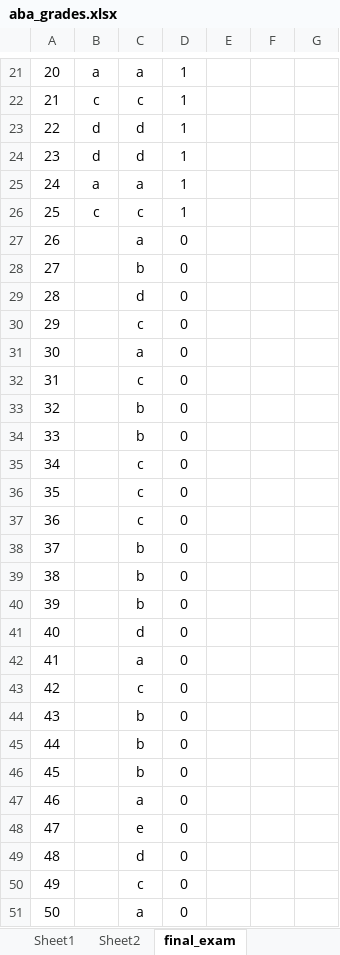
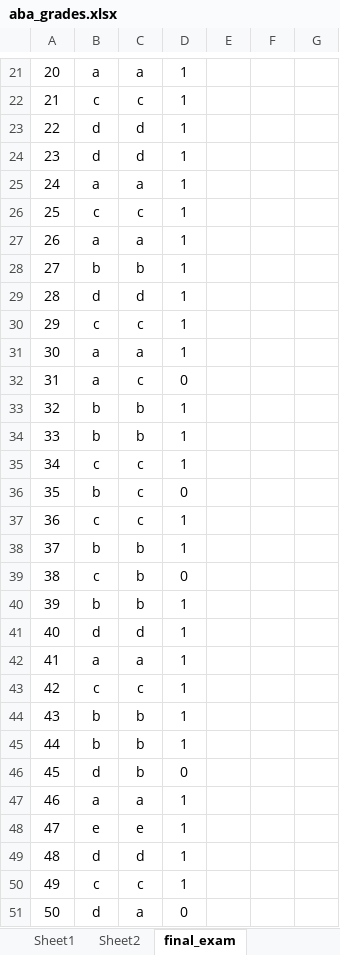
Before and after one commit to DAVIDCO1-rnd/paramedic_course, an Excel workbook: exams/aba_grades.xlsx, sheet final_exam, drawn as a sheet; only a part is shown, gaps mark what is left out; values as stored, in another font and other column widths than the file's, no borders; conditional formats not drawn; the diff covers the shown part only; the diff names each change by its address in the sheet, - before the commit and + after, or states it on an @@ line.

Commit message:
updated

```diff
--- a/exams/aba_grades.xlsx (sheet final_exam)
+++ b/exams/aba_grades.xlsx (sheet final_exam)
-B27: (empty)
+B27: a
-D27:D31: 0
+D27:D31: 1
-B28: (empty)
+B28: b
-B29: (empty)
+B29: d
-B30: (empty)
+B30: c
-B31:B32: (empty)
+B31:B32: a
-B33:B34: (empty)
+B33:B34: b
-D33:D35: 0
+D33:D35: 1
-B35: (empty)
+B35: c
-B36: (empty)
+B36: b
-B37: (empty)
+B37: c
-D37:D38: 0
+D37:D38: 1
-B38: (empty)
+B38: b
-B39: (empty)
+B39: c
-B40: (empty)
+B40: b
-D40:D45: 0
+D40:D45: 1
-B41: (empty)
+B41: d
-B42: (empty)
+B42: a
-B43: (empty)
+B43: c
-B44:B45: (empty)
+B44:B45: b
-B46: (empty)
+B46: d
-B47: (empty)
+B47: a
-D47:D50: 0
+D47:D50: 1
-B48: (empty)
+B48: e
-B49: (empty)
+B49: d
-B50: (empty)
+B50: c
-B51: (empty)
+B51: d
```
Also changed, not shown: 2 edited cells and cell formats elsewhere in this sheet.
